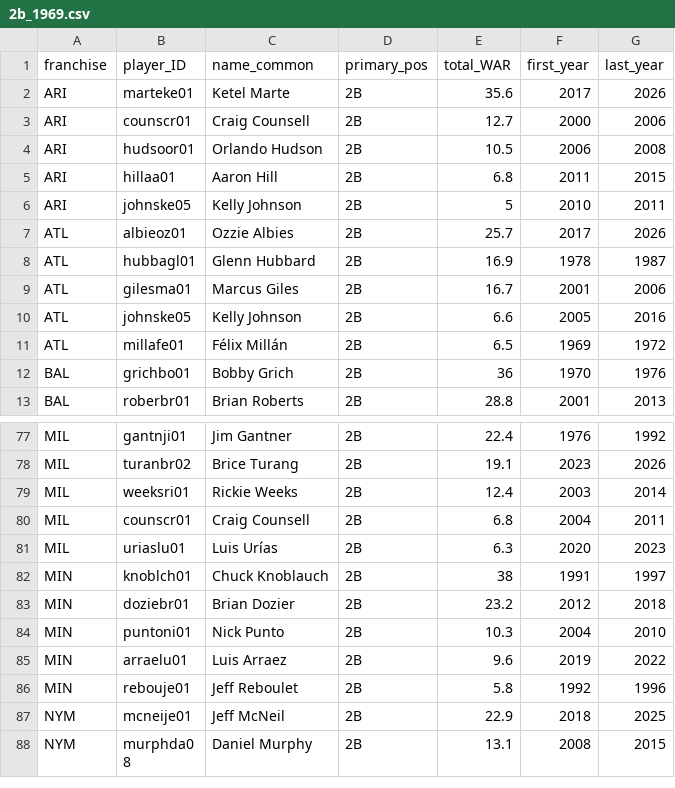
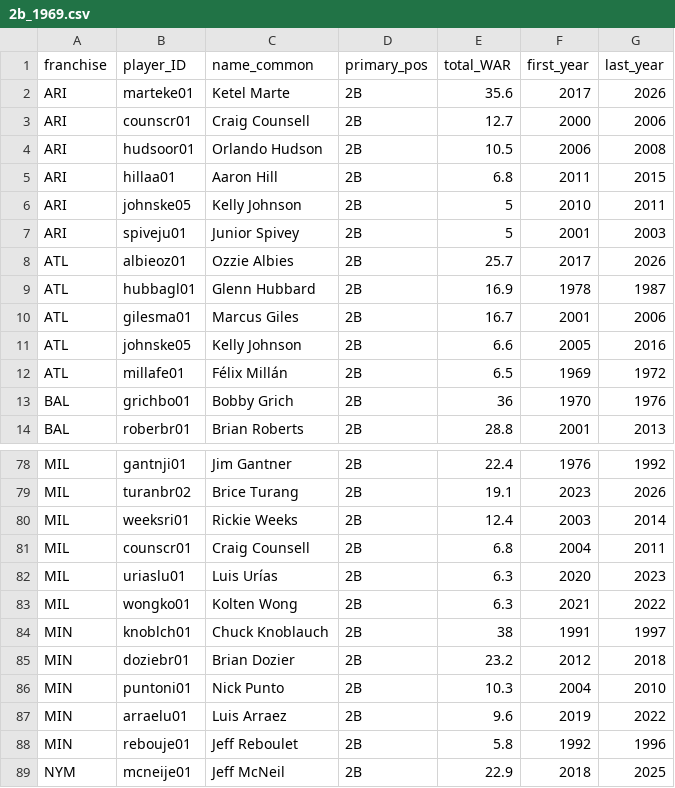
Before and after one commit to keownb/R-Baseball-Experiments, a CSV file: docs/data/2b_1969.csv, drawn as a sheet; only a part is shown, gaps mark what is left out; the shorter side is filled out with more unchanged rows.

```diff
--- a/docs/data/2b_1969.csv
+++ b/docs/data/2b_1969.csv
@@ -6,2 +6,3 @@ ARI,hillaa01,Aaron Hill,2B,6.8,2011,2015
 ARI,johnske05,Kelly Johnson,2B,5,2010,2011
+ARI,spiveju01,Junior Spivey,2B,5,2001,2003
 ATL,albieoz01,Ozzie Albies,2B,25.7,2017,2026
@@ -81,2 +82,3 @@ MIL,counscr01,Craig Counsell,2B,6.8,2004,2011
 MIL,uriaslu01,Luis Urías,2B,6.3,2020,2023
+MIL,wongko01,Kolten Wong,2B,6.3,2021,2022
 MIN,knoblch01,Chuck Knoblauch,2B,38,1991,1997
```
Also changed, not shown: docs/data/2b_1901.csv, docs/data/2b_1961.csv, 14 other files.
